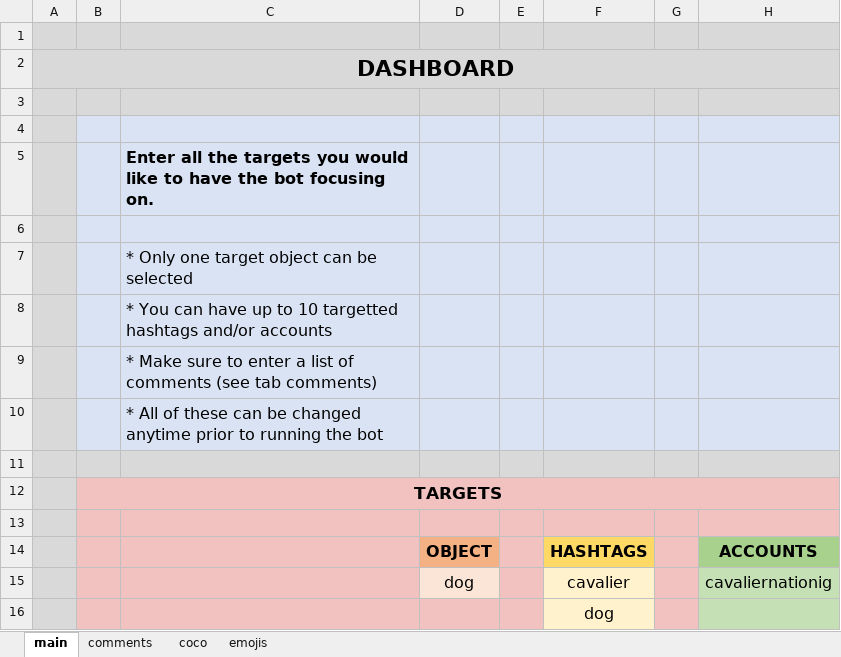
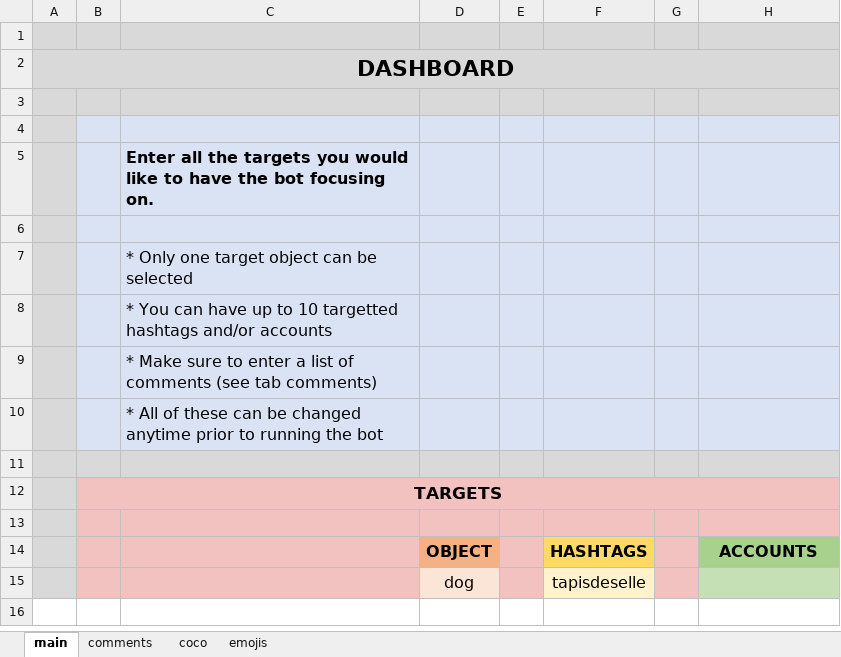
Before and after one commit to DevGlitch/botwizer, an Excel workbook: final_project/user/dashboard.xlsx, sheet main, drawn as a sheet; values as stored, in another font and other column widths than the file's, no borders; removed rows and columns are numbered as before the commit, all else as after; the diff names each change by its address in the sheet, - before the commit and + after, or states it on an @@ line.

```diff
--- a/final_project/user/dashboard.xlsx (sheet main)
+++ b/final_project/user/dashboard.xlsx (sheet main)
-row 15:  |  |  | dog |  | cavalier |  | cavaliernationig
-row 16:  |  |  |  |  | dog
+row 15:  |  |  | dog |  | tapisdeselle
```
Also changed, not shown: 10 other files.
